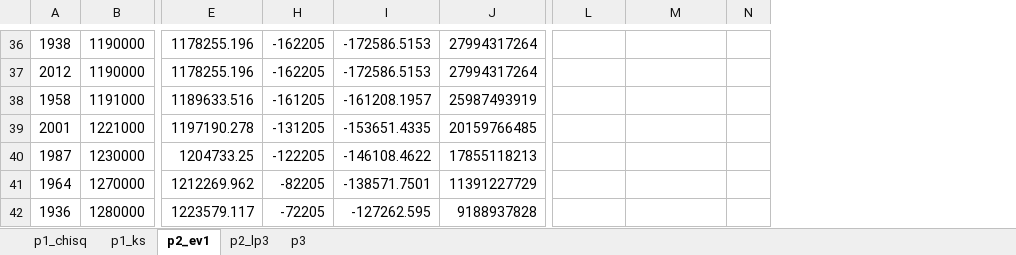
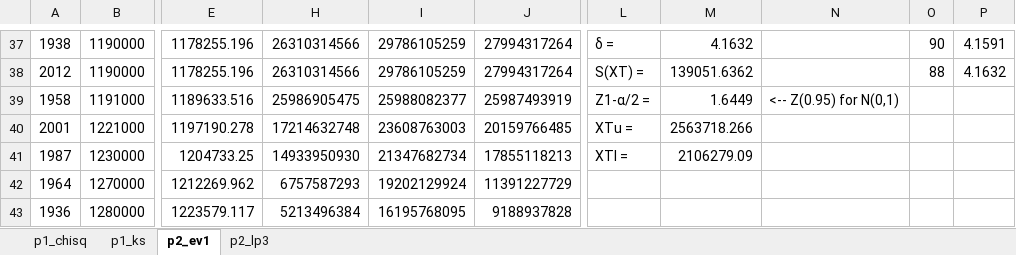
Before and after one commit to M20190649/ut_austin_scripts, an Excel workbook: fall2016/stoch_hydro/hw3/hw3.xlsx, sheet p2_ev1, drawn as a sheet; only a part is shown, gaps mark what is left out; values as stored, in another font and other column widths than the file's, no borders; charts and pictures not drawn; removed rows and columns are numbered as before the commit, all else as after; the diff covers the shown part only; the diff names each change by its address in the sheet, - before the commit and + after, or states it on an @@ line.

```diff
--- a/fall2016/stoch_hydro/hw3/hw3.xlsx (sheet p2_ev1)
+++ b/fall2016/stoch_hydro/hw3/hw3.xlsx (sheet p2_ev1)
-sheet tab: p3
-column H, rows 36-42: -162205 | -162205 | -161205 | -131205 | -122205 | -82205 | -72205
-column I, rows 36-42: -172586.5153 | -172586.5153 | -161208.1957 | -153651.4335 | -146108.4622 | -138571.7501 | -127262.595
+column H, rows 37-43: 26310314566 | 26310314566 | 25986905475 | 17214632748 | 14933950930 | 6757587293 | 5213496384
+column I, rows 37-43: 29786105259 | 29786105259 | 25988082377 | 23608763003 | 21347682734 | 19202129924 | 16195768095
-column N, empty
+column N, row 39: <-- Z(0.95) for N(0,1)
+column O, rows 37-38: 90 | 88
+column P, rows 37-38: 4.1591 | 4.1632
-L37: (empty)
+L37: δ =
-M37: (empty)
+M37: 4.1632
-L38: (empty)
+L38: S(XT) =
-M38: (empty)
+M38: 139051.6362
-L39: (empty)
+L39: Z1-α/2 =
-M39: (empty)
+M39: 1.6449
-L40: (empty)
+L40: XTu =
-M40: (empty)
+M40: 2563718.266
-L41: (empty)
+L41: XTl =
-M41: (empty)
+M41: 2106279.09
```
Also changed, not shown: 1 added row, 35 edited cells, cell formats and merged cells elsewhere in this sheet, sheet p2_lp3, sheet p1_ks, sheet p1_chisq, formulas that keep their value, hidden cells, charts or pictures.
